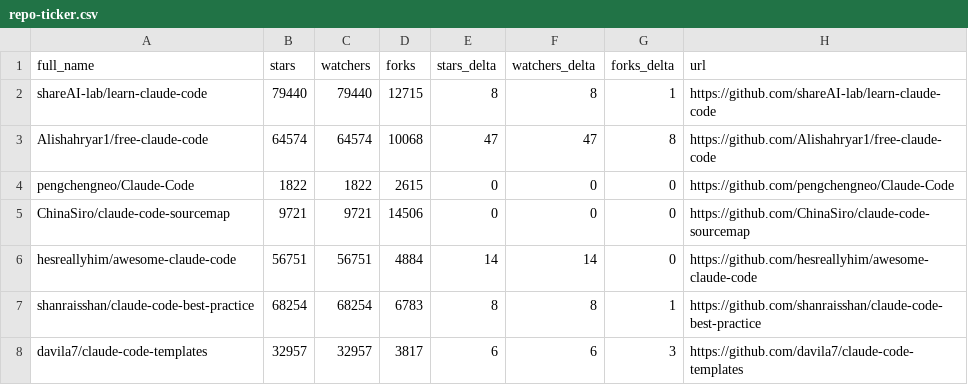
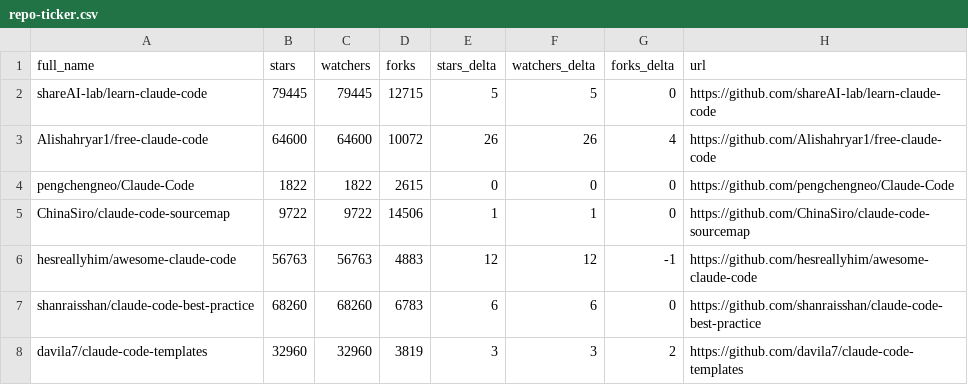
Before and after one commit to markbyrne938-crypto/awesome-claude-code, a CSV file: data/repo-ticker.csv, drawn as a sheet; only a part is shown; the diff covers the shown part only.

```diff
--- a/data/repo-ticker.csv
+++ b/data/repo-ticker.csv
@@ -1,8 +1,8 @@
 full_name,stars,watchers,forks,stars_delta,watchers_delta,forks_delta,url
-shareAI-lab/learn-claude-code,79440,79440,12715,8,8,1,https://github.com/shareAI-lab/learn-claude-code
-Alishahryar1/free-claude-code,64574,64574,10068,47,47,8,https://github.com/Alishahryar1/free-claude-code
+shareAI-lab/learn-claude-code,79445,79445,12715,5,5,0,https://github.com/shareAI-lab/learn-claude-code
+Alishahryar1/free-claude-code,64600,64600,10072,26,26,4,https://github.com/Alishahryar1/free-claude-code
 pengchengneo/Claude-Code,1822,1822,2615,0,0,0,https://github.com/pengchengneo/Claude-Code
-ChinaSiro/claude-code-sourcemap,9721,9721,14506,0,0,0,https://github.com/ChinaSiro/claude-code-sourcemap
-hesreallyhim/awesome-claude-code,56751,56751,4884,14,14,0,https://github.com/hesreallyhim/awesome-claude-code
-shanraisshan/claude-code-best-practice,68254,68254,6783,8,8,1,https://github.com/shanraisshan/claude-code-best-practice
-davila7/claude-code-templates,32957,32957,3817,6,6,3,https://github.com/davila7/claude-code-templates
+ChinaSiro/claude-code-sourcemap,9722,9722,14506,1,1,0,https://github.com/ChinaSiro/claude-code-sourcemap
+hesreallyhim/awesome-claude-code,56763,56763,4883,12,12,-1,https://github.com/hesreallyhim/awesome-claude-code
+shanraisshan/claude-code-best-practice,68260,68260,6783,6,6,0,https://github.com/shanraisshan/claude-code-best-practice
+davila7/claude-code-templates,32960,32960,3819,3,3,2,https://github.com/davila7/claude-code-templates
```
Also changed, not shown: 2 added rows, 2 removed rows, 1 moved row and 117 edited cells elsewhere in this file, 2 other files.
